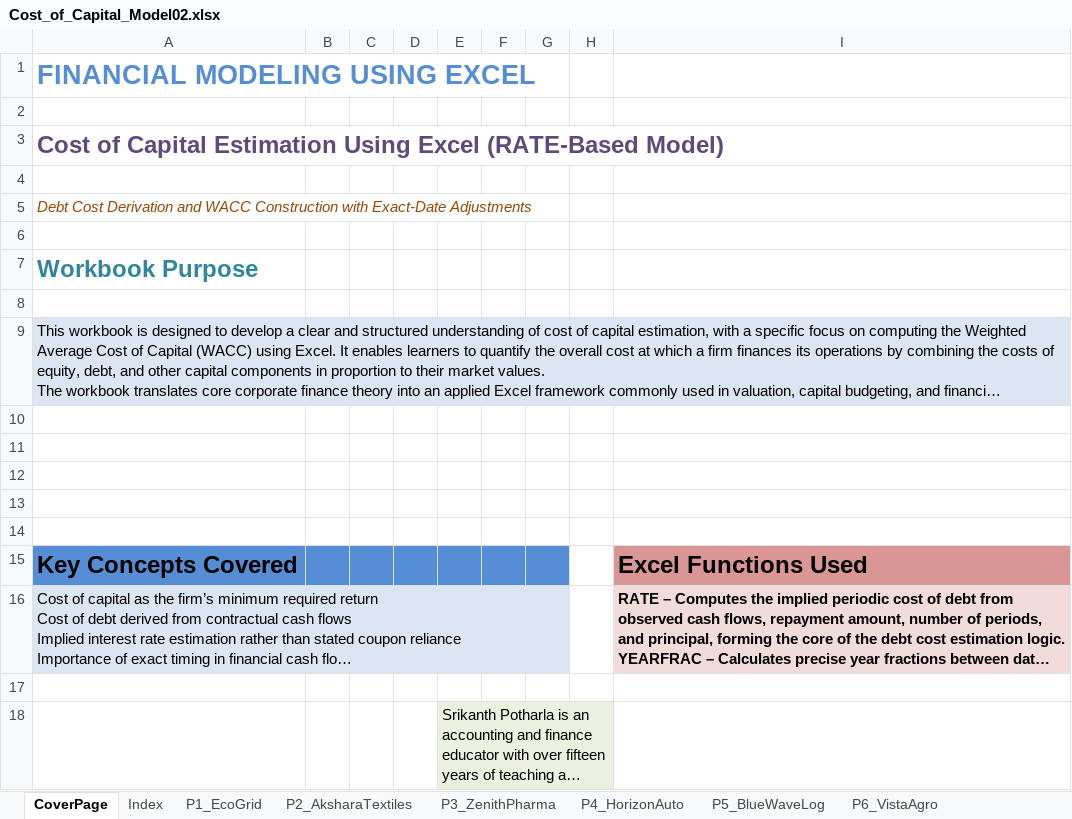
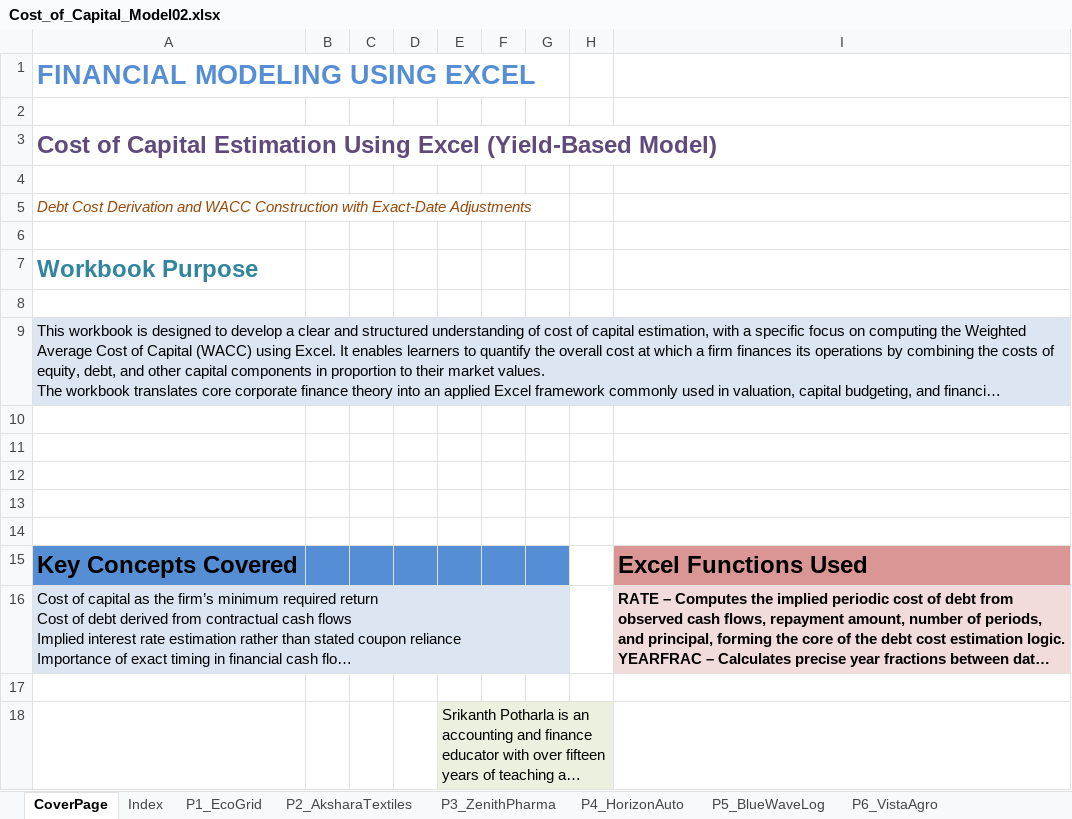
Before and after one commit to srikanthyadav444p/FME_GITHUB_REPOSITORY, an Excel workbook: FME_CoursePack02_Cost of Capital/Cost_of_Capital_Model02.xlsx, sheet CoverPage, drawn as a sheet; long unchanged cells end in …; values as stored, in another font and other column widths than the file's, no borders; charts and pictures not drawn; the diff names each change by its address in the sheet, - before the commit and + after, or states it on an @@ line.

Commit message:
Update Cost_of_Capital_Model02.xlsx

```diff
--- a/FME_CoursePack02_Cost of Capital/Cost_of_Capital_Model02.xlsx (sheet CoverPage)
+++ b/FME_CoursePack02_Cost of Capital/Cost_of_Capital_Model02.xlsx (sheet CoverPage)
-A3: …Using Excel (RATE-Based Model)
+A3: …Using Excel (Yield-Based Model)
```
Also changed, not shown: sheet P2_AksharaTextiles, sheet P5_BlueWaveLog, sheet P6_VistaAgro, sheet P1_EcoGrid, sheet P4_HorizonAuto, sheet P3_ZenithPharma, 1 more sheet, charts or pictures.
